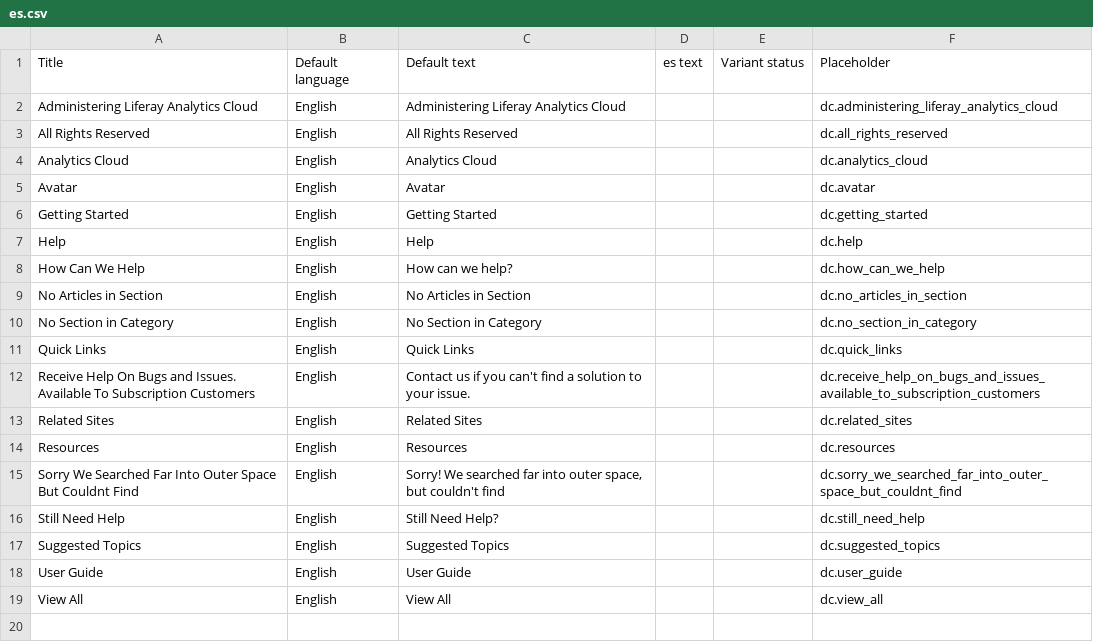
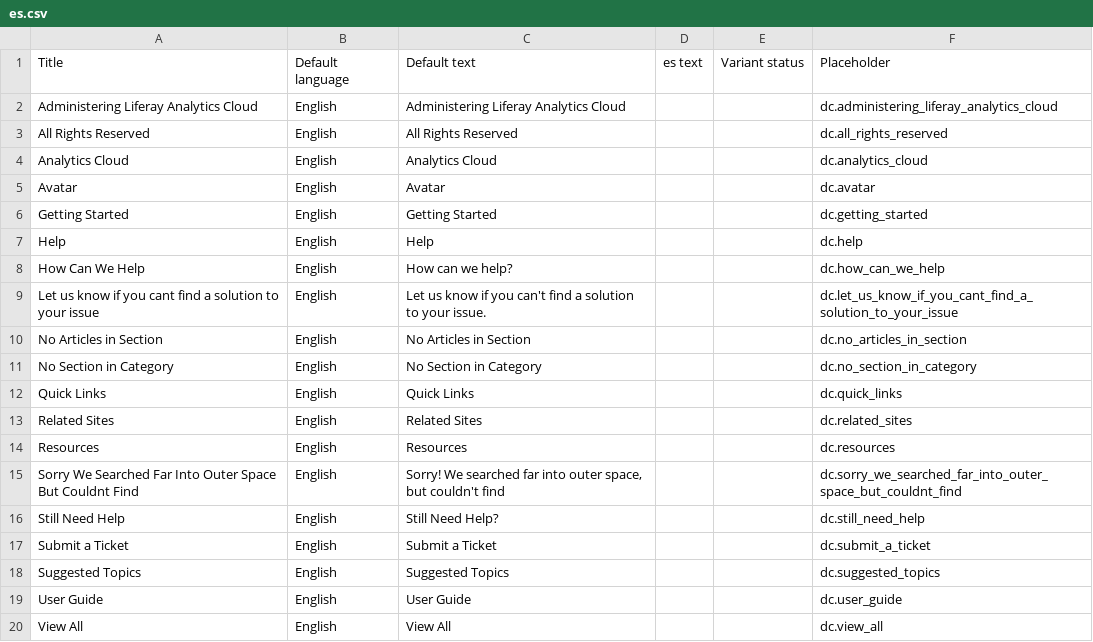
Before and after one commit to jonmak08/zendesk, a CSV file: dynamic_content/es.csv, drawn as a sheet.

```diff
--- a/dynamic_content/es.csv
+++ b/dynamic_content/es.csv
@@ -8,2 +8,3 @@
 "How Can We Help","English","How can we help?","","","dc.how_can_we_help"
+"Let us know if you cant find a solution to your issue","English","Let us know if you can't find a solution to your issue.","","","dc.let_us_know_if_you_cant_find_a_solution_to_your_issue"
 "No Articles in Section","English","No Articles in Section","","","dc.no_articles_in_section"
@@ -11,3 +12,2 @@
 "Quick Links","English","Quick Links","","","dc.quick_links"
-"Receive Help On Bugs and Issues. Available To Subscription Customers","English","Contact us if you can't find a solution to your issue.","","","dc.receive_help_on_bugs_and_issues_available_to_subscription_customers"
 "Related Sites","English","Related Sites","","","dc.related_sites"
@@ -16,2 +16,3 @@
 "Still Need Help","English","Still Need Help?","","","dc.still_need_help"
+"Submit a Ticket","English","Submit a Ticket","","","dc.submit_a_ticket"
 "Suggested Topics","English","Suggested Topics","","","dc.suggested_topics"
```
Also changed, not shown: dynamic_content/en-US.csv, dynamic_content/ja.csv, 2 other files.
